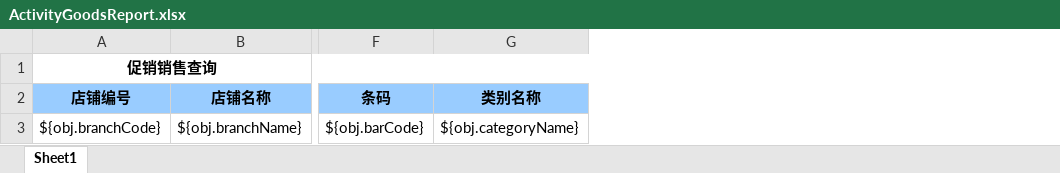
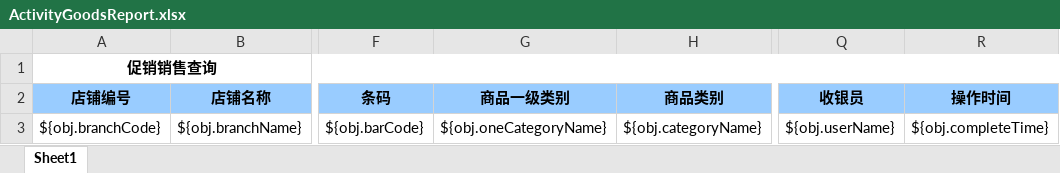
Before and after one commit to zly1988203/easyUI-web, an Excel workbook: src/main/resources/template/excel/export/ActivityGoodsReport.xlsx, sheet Sheet1, drawn as a sheet; only a part is shown, gaps mark what is left out; values as stored, in another font and other column widths than the file's, no borders; addresses are those after the commit; the diff names each change by its address in the sheet, - before the commit and + after, or states it on an @@ line.

```diff
--- a/src/main/resources/template/excel/export/ActivityGoodsReport.xlsx (sheet Sheet1)
+++ b/src/main/resources/template/excel/export/ActivityGoodsReport.xlsx (sheet Sheet1)
+column G (商品一级类别), row 3: ${obj.oneCategoryName}
+column Q (收银员), row 3: ${obj.userName}
+column R (操作时间), row 3: ${obj.completeTime}
-H2: 类别名称
+H2: 商品类别
```
Also changed, not shown: src/main/resources/template/excel/export/PASheet.xlsx, src/main/resources/template/excel/export/newGoodsSaleAnalysis.xlsx, 20 other files.
